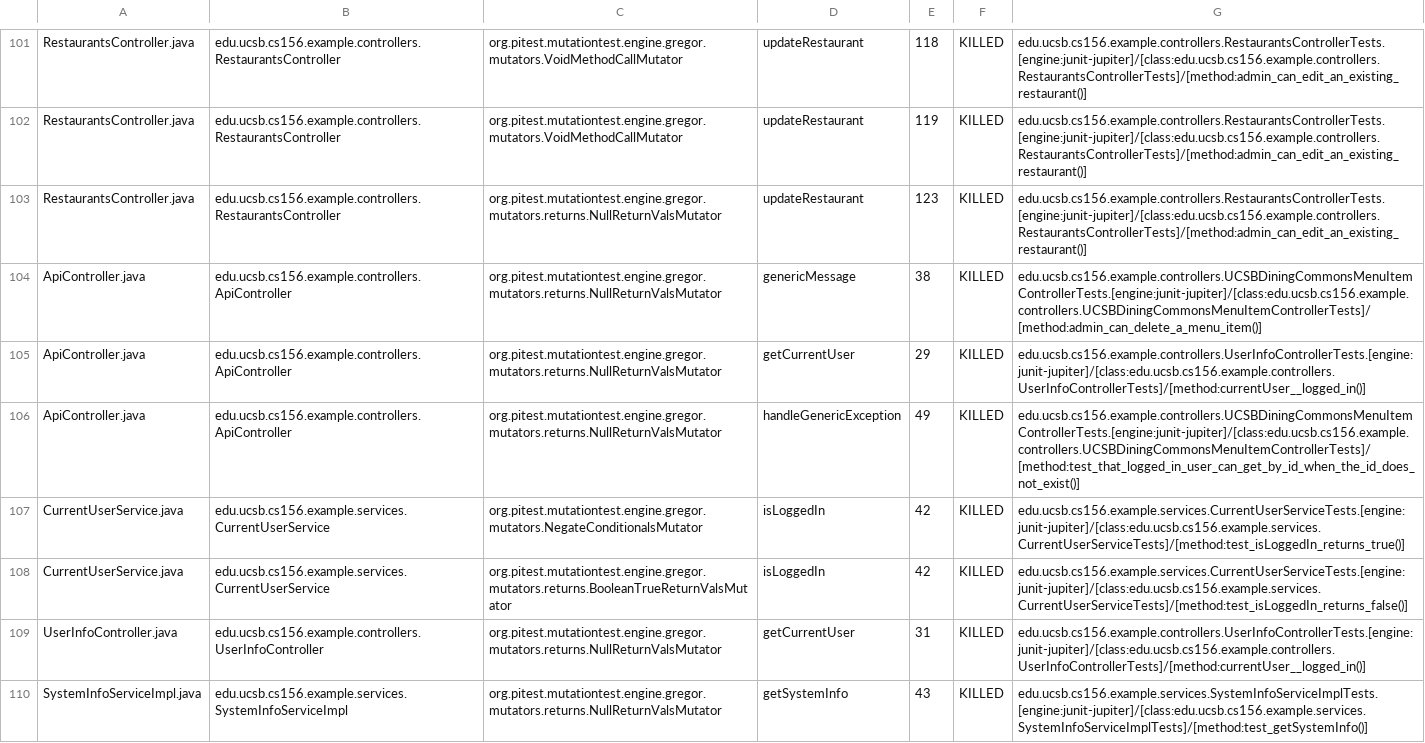
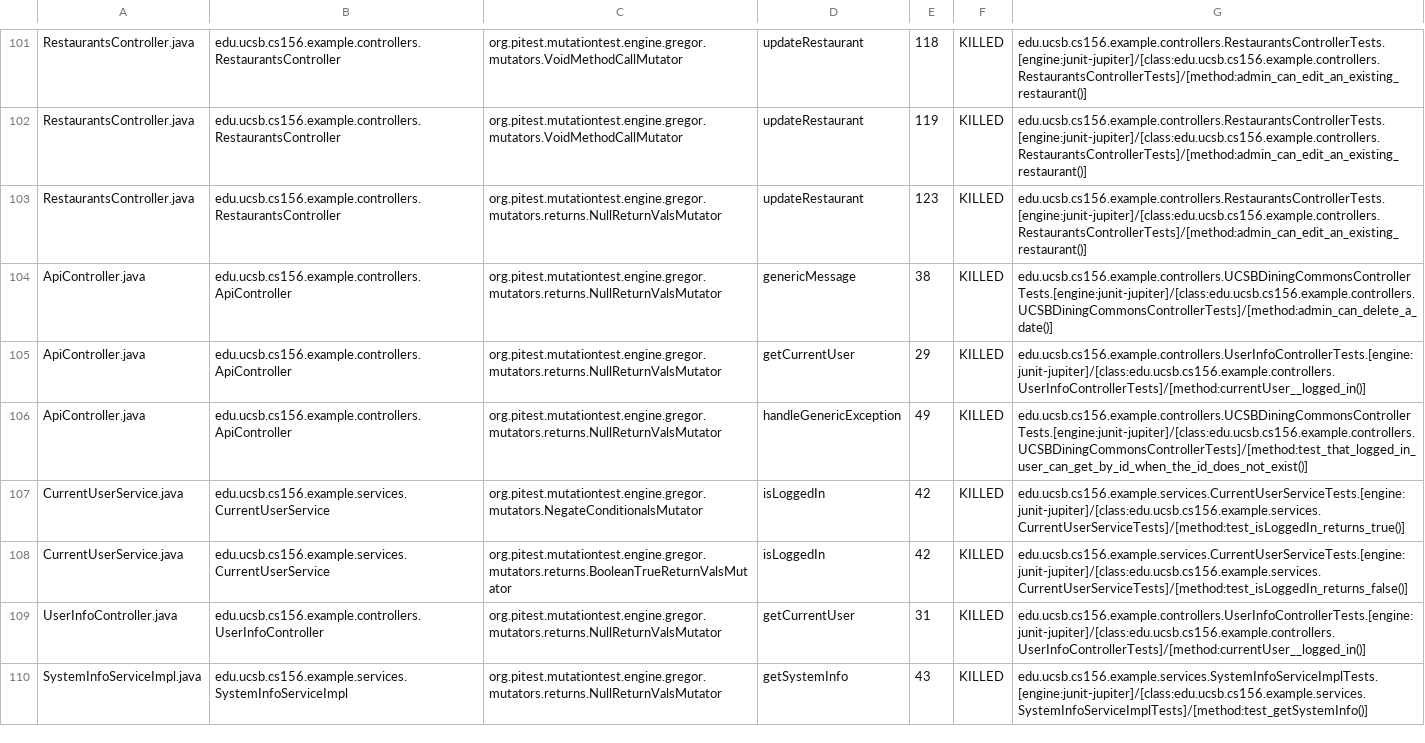
Before and after one commit to ucsb-cs156-f24/team02-f24-04, a CSV file: prs/65/pitest/mutations.csv, drawn as a sheet; only a part is shown, gaps mark what is left out.

Commit message:
Deploying to gh-pages from @ ucsb-cs156-f24/team02-f24-04@5f3a8da59418992c75788bf37217f56df7beaecb 🚀

```diff
--- a/prs/65/pitest/mutations.csv
+++ b/prs/65/pitest/mutations.csv
@@ -103,5 +103,5 @@ RestaurantsController.java,edu.ucsb.cs156.example.controllers.RestaurantsControl
 RestaurantsController.java,edu.ucsb.cs156.example.controllers.RestaurantsController,org.pitest.mutationtest.engine.gregor.mutators.returns.NullReturnValsMutator,updateRestaurant,123,KILLED,edu.ucsb.cs156.example.controllers.RestaurantsControllerTests.[engine:junit-jupiter]/[class:edu.ucsb.cs156.example.controllers.RestaurantsControllerTests]/[method:admin_can_edit_an_existing_restaurant()]
-ApiController.java,edu.ucsb.cs156.example.controllers.ApiController,org.pitest.mutationtest.engine.gregor.mutators.returns.NullReturnValsMutator,genericMessage,38,KILLED,edu.ucsb.cs156.example.controllers.UCSBDiningCommonsMenuItemControllerTests.[engine:junit-jupiter]/[class:edu.ucsb.cs156.example.controllers.UCSBDiningCommonsMenuItemControllerTests]/[method:admin_can_delete_a_menu_item()]
+ApiController.java,edu.ucsb.cs156.example.controllers.ApiController,org.pitest.mutationtest.engine.gregor.mutators.returns.NullReturnValsMutator,genericMessage,38,KILLED,edu.ucsb.cs156.example.controllers.UCSBDiningCommonsControllerTests.[engine:junit-jupiter]/[class:edu.ucsb.cs156.example.controllers.UCSBDiningCommonsControllerTests]/[method:admin_can_delete_a_date()]
 ApiController.java,edu.ucsb.cs156.example.controllers.ApiController,org.pitest.mutationtest.engine.gregor.mutators.returns.NullReturnValsMutator,getCurrentUser,29,KILLED,edu.ucsb.cs156.example.controllers.UserInfoControllerTests.[engine:junit-jupiter]/[class:edu.ucsb.cs156.example.controllers.UserInfoControllerTests]/[method:currentUser__logged_in()]
-ApiController.java,edu.ucsb.cs156.example.controllers.ApiController,org.pitest.mutationtest.engine.gregor.mutators.returns.NullReturnValsMutator,handleGenericException,49,KILLED,edu.ucsb.cs156.example.controllers.UCSBDiningCommonsMenuItemControllerTests.[engine:junit-jupiter]/[class:edu.ucsb.cs156.example.controllers.UCSBDiningCommonsMenuItemControllerTests]/[method:test_that_logged_in_user_can_get_by_id_when_the_id_does_not_exist()]
+ApiController.java,edu.ucsb.cs156.example.controllers.ApiController,org.pitest.mutationtest.engine.gregor.mutators.returns.NullReturnValsMutator,handleGenericException,49,KILLED,edu.ucsb.cs156.example.controllers.UCSBDiningCommonsControllerTests.[engine:junit-jupiter]/[class:edu.ucsb.cs156.example.controllers.UCSBDiningCommonsControllerTests]/[method:test_that_logged_in_user_can_get_by_id_when_the_id_does_not_exist()]
 CurrentUserService.java,edu.ucsb.cs156.example.services.CurrentUserService,org.pitest.mutationtest.engine.gregor.mutators.NegateConditionalsMutator,isLoggedIn,42,KILLED,edu.ucsb.cs156.example.services.CurrentUserServiceTests.[engine:junit-jupiter]/[class:edu.ucsb.cs156.example.services.CurrentUserServiceTests]/[method:test_isLoggedIn_returns_true()]
```
Also changed, not shown: 14 other files.
